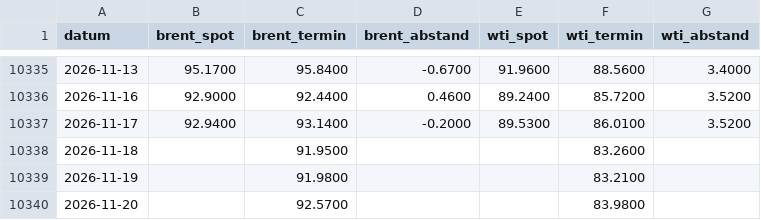
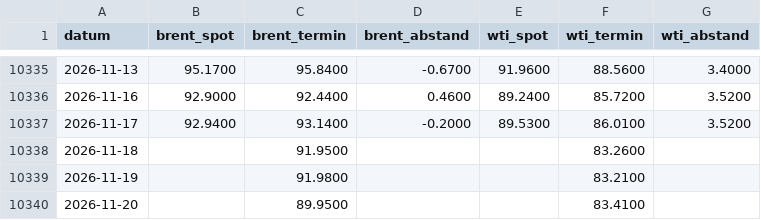
Before and after one commit to ssptpas/fws-daten, a CSV file: oel_spot_termin.csv, drawn as a sheet; only a part is shown, gaps mark what is left out.

```diff
--- a/oel_spot_termin.csv
+++ b/oel_spot_termin.csv
@@ -10339,2 +10339,2 @@ datum;brent_spot;brent_termin;brent_abstand;wti_spot;wti_termin;wti_abstand
 2026-11-19;;91.9800;;;83.2100;
-2026-11-20;;92.5700;;;83.9800;
+2026-11-20;;89.9500;;;83.4100;
```
Also changed, not shown: kennzahlen-verlauf.csv, vergleichsregeln-vola.csv, 5 other files.
